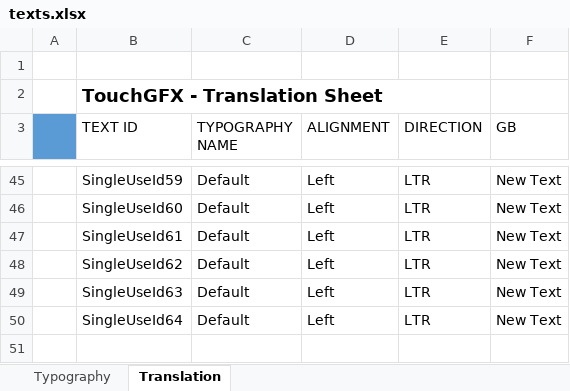
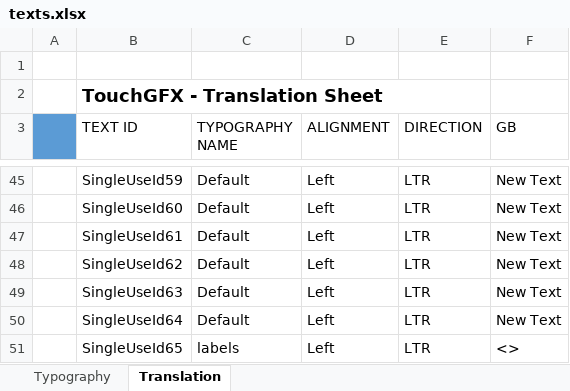
Before and after one commit to fortanmase/bme680_gui, an Excel workbook: TouchGFX/assets/texts/texts.xlsx, sheet Translation, drawn as a sheet; only a part is shown, gaps mark what is left out; values as stored, in another font and other column widths than the file's, no borders; the diff names each change by its address in the sheet, - before the commit and + after, or states it on an @@ line.

```diff
--- a/TouchGFX/assets/texts/texts.xlsx (sheet Translation)
+++ b/TouchGFX/assets/texts/texts.xlsx (sheet Translation)
+row 51:  | SingleUseId65 | labels | Left | LTR | <>
```
Also changed, not shown: sheet Typography, 9 other files.
